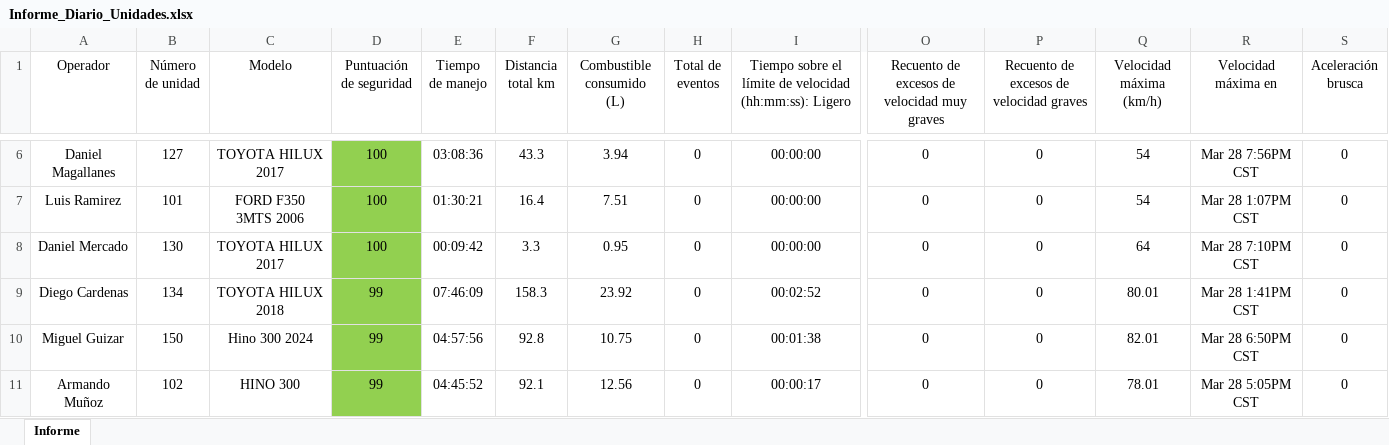
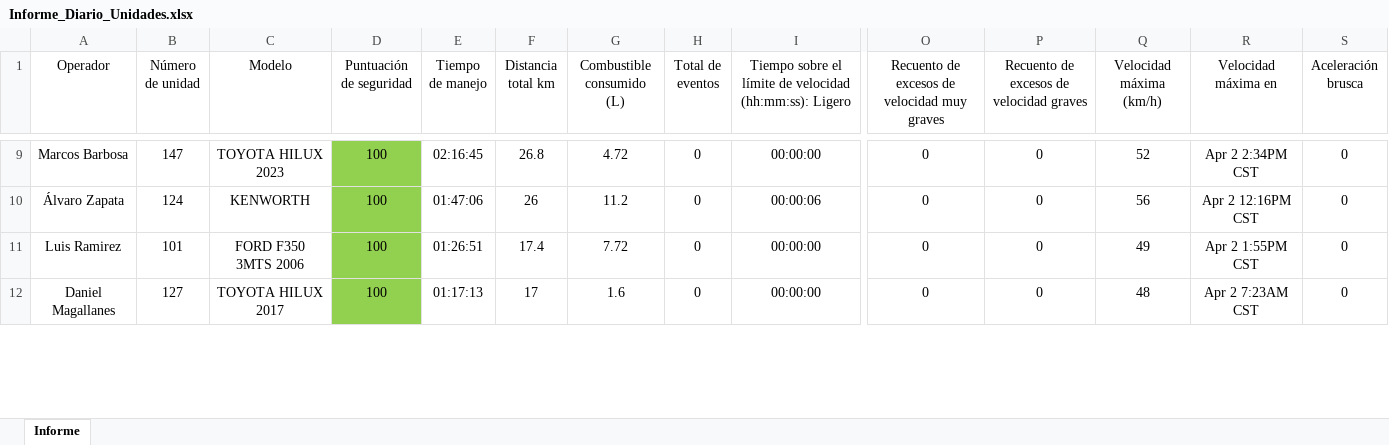
Before and after one commit to DesarrolloPFR/INTEGRACION_REPARTO, an Excel workbook: data/Informe_Diario_Unidades.xlsx, sheet Informe, drawn as a sheet; only a part is shown, gaps mark what is left out; values as stored, in another font and other column widths than the file's, no borders; table styles not drawn; removed rows and columns are numbered as before the commit, all else as after; rows hold the shown columns only; the diff covers the shown part only; the diff names each change by its address in the sheet, - before the commit and + after, or states it on an @@ line.

```diff
--- a/data/Informe_Diario_Unidades.xlsx (sheet Informe)
+++ b/data/Informe_Diario_Unidades.xlsx (sheet Informe)
-A9 (Operador): Daniel Magallanes
+A9 (Operador): Marcos Barbosa
-B9 (Número de unidad): 127
+B9 (Número de unidad): 147
-C9 (Modelo): TOYOTA HILUX 2017
+C9 (Modelo): TOYOTA HILUX 2023
-E9 (Tiempo de manejo): 03:08:36
+E9 (Tiempo de manejo): 02:16:45
-F9 (Distancia total km): 43.3
+F9 (Distancia total km): 26.8
-G9 (Combustible consumido (L)): 3.94
+G9 (Combustible consumido (L)): 4.72
-Q9 (Velocidad máxima (km/h)): 54
+Q9 (Velocidad máxima (km/h)): 52
-R9 (Velocidad máxima en): Mar 28 7:56PM CST
+R9 (Velocidad máxima en): Apr 2 2:34PM CST
+row 10: Álvaro Zapata | 124 | KENWORTH | 100 | 01:47:06 | 26 | 11.2 | 0 | 00:00:06 | 0 | 0 | 56 | Apr 2 12:16PM CST | 0
-E11 (Tiempo de manejo): 01:30:21
+E11 (Tiempo de manejo): 01:26:51
-F11 (Distancia total km): 16.4
+F11 (Distancia total km): 17.4
-G11 (Combustible consumido (L)): 7.51
+G11 (Combustible consumido (L)): 7.72
-Q11 (Velocidad máxima (km/h)): 54
+Q11 (Velocidad máxima (km/h)): 49
-R11 (Velocidad máxima en): Mar 28 1:07PM CST
+R11 (Velocidad máxima en): Apr 2 1:55PM CST
-A12 (Operador): Daniel Mercado
+A12 (Operador): Daniel Magallanes
-B12 (Número de unidad): 130
+B12 (Número de unidad): 127
-E12 (Tiempo de manejo): 00:09:42
+E12 (Tiempo de manejo): 01:17:13
-F12 (Distancia total km): 3.3
+F12 (Distancia total km): 17
-G12 (Combustible consumido (L)): 0.95
+G12 (Combustible consumido (L)): 1.6
-Q12 (Velocidad máxima (km/h)): 64
+Q12 (Velocidad máxima (km/h)): 48
-R12 (Velocidad máxima en): Mar 28 7:10PM CST
+R12 (Velocidad máxima en): Apr 2 7:23AM CST
-row 9: Diego Cardenas | 134 | TOYOTA HILUX 2018 | 99 | 07:46:09 | 158.3 | 23.92 | 0 | 00:02:52 | 0 | 0 | 80.01 | Mar 28 1:41PM CST | 0
-row 10: Miguel Guizar | 150 | Hino 300 2024 | 99 | 04:57:56 | 92.8 | 10.75 | 0 | 00:01:38 | 0 | 0 | 82.01 | Mar 28 6:50PM CST | 0
-row 11: Armando Muñoz | 102 | HINO 300 | 99 | 04:45:52 | 92.1 | 12.56 | 0 | 00:00:17 | 0 | 0 | 78.01 | Mar 28 5:05PM CST | 0
```
Also changed, not shown: 7 added rows, 5 removed rows, 246 edited cells and cell formats elsewhere in this sheet, data/eventos_diario.xlsx, data/eventos_mensual.xlsx.
